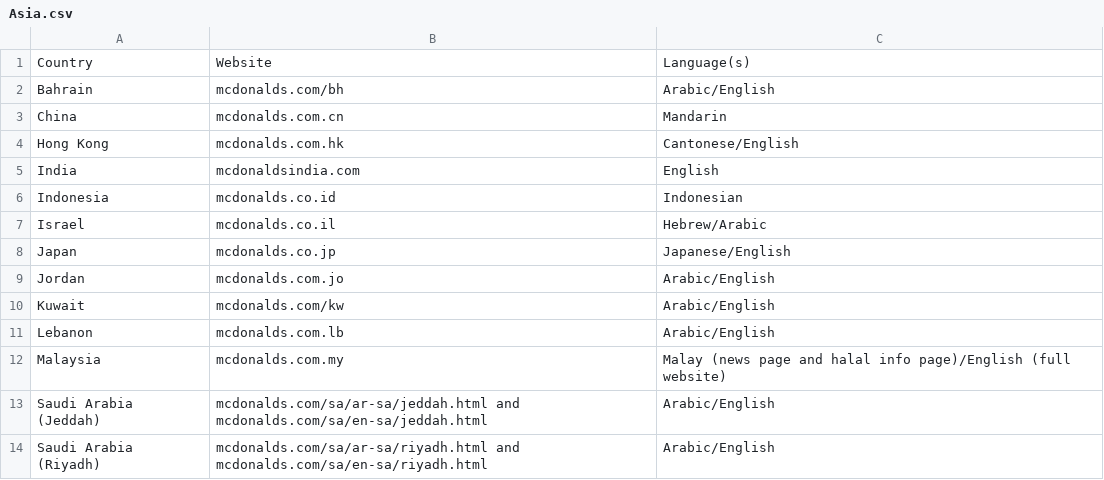
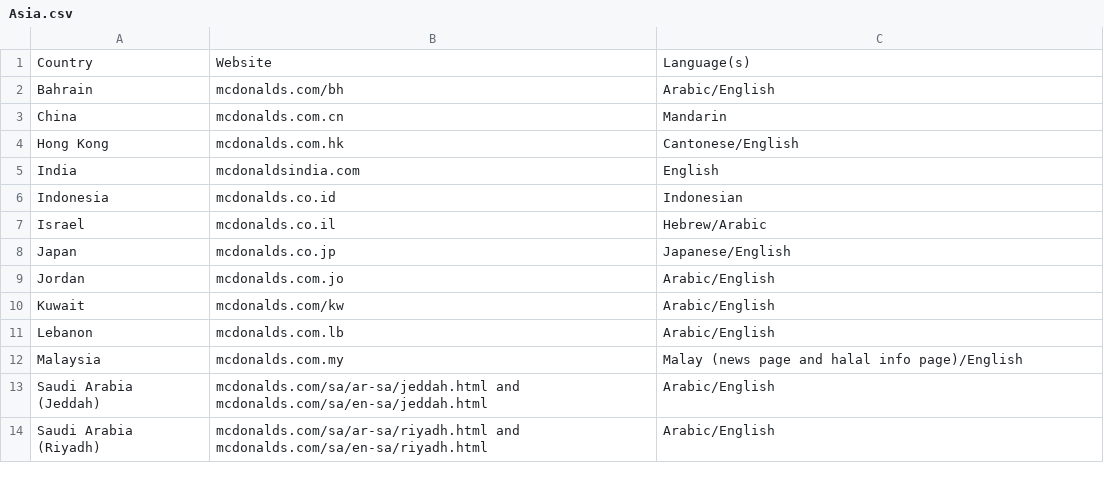
Before and after one commit to OliverDeBrisbane/Fast-Food-Franchises, a CSV file: McDonald's/Asia.csv, drawn as a sheet.

Commit message:
Update Asia.csv

```diff
--- a/McDonald's/Asia.csv
+++ b/McDonald's/Asia.csv
@@ -11,3 +11,3 @@ Kuwait,mcdonalds.com/kw,Arabic/English
 Lebanon,mcdonalds.com.lb,Arabic/English
-Malaysia,mcdonalds.com.my,Malay (news page and halal info page)/English (full website)
+Malaysia,mcdonalds.com.my,Malay (news page and halal info page)/English
 Saudi Arabia (Jeddah),mcdonalds.com/sa/ar-sa/jeddah.html and mcdonalds.com/sa/en-sa/jeddah.html,Arabic/English
```
